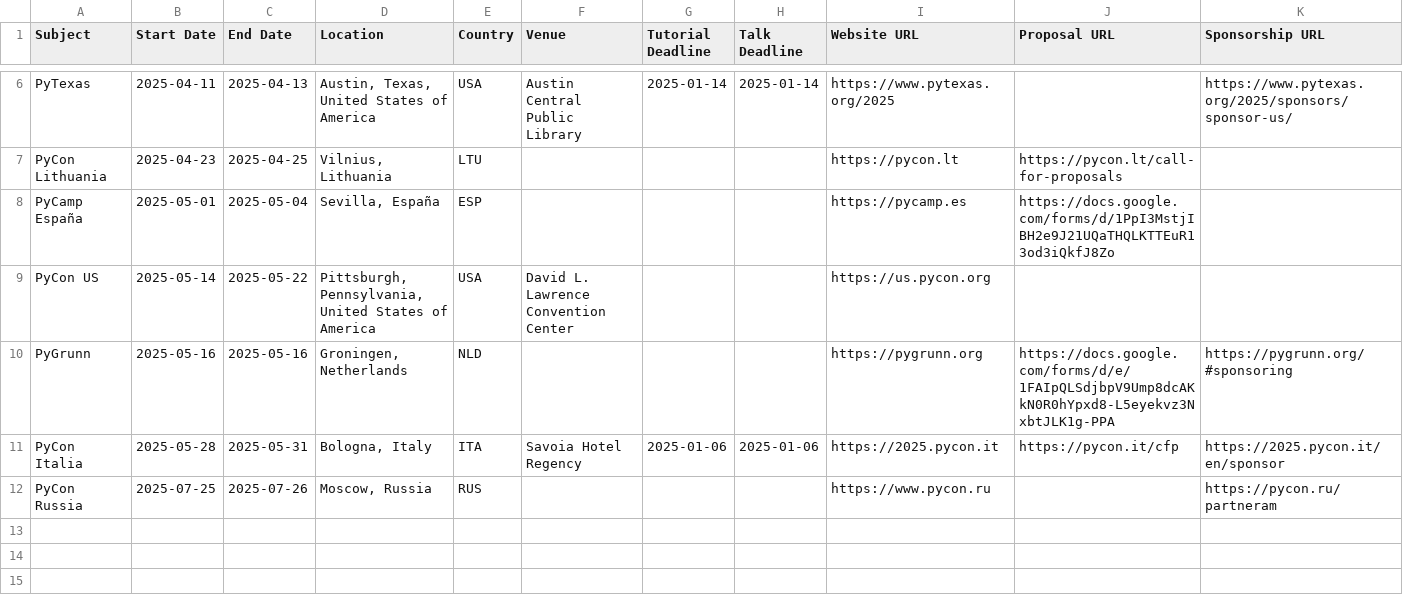
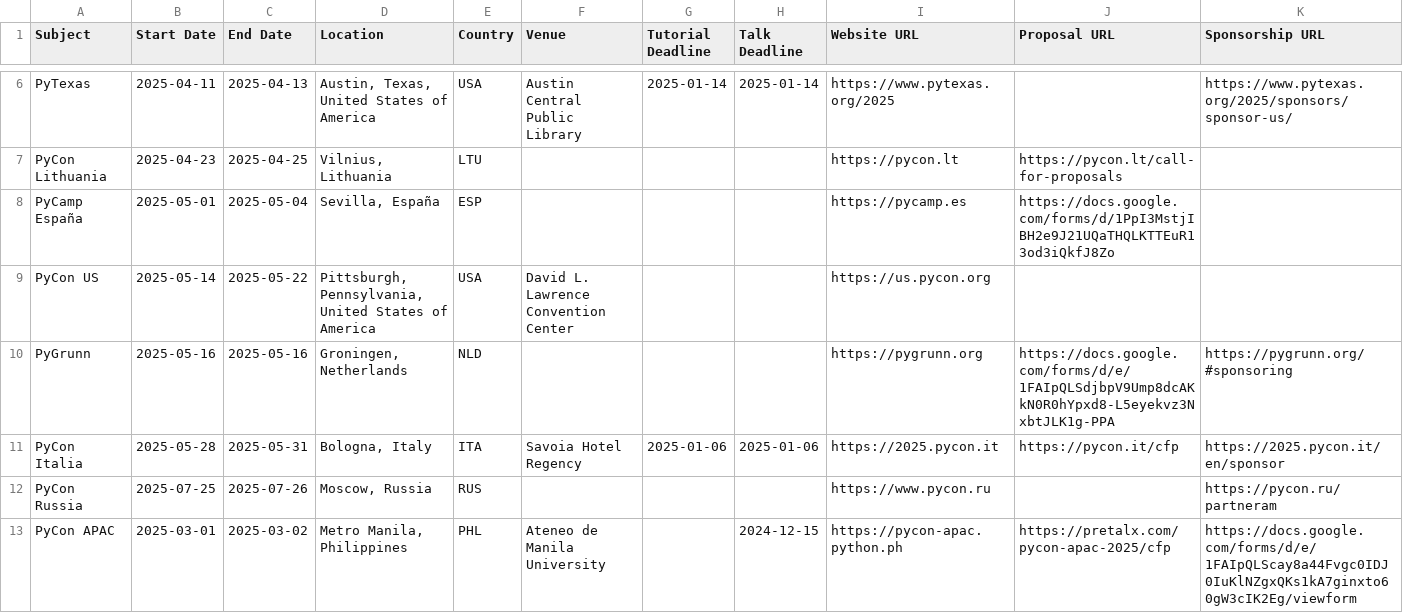
Before and after one commit to python-organizers/conferences, a CSV file: 2025.csv, drawn as a sheet; only a part is shown, gaps mark what is left out.

Commit message:
Add PyCon APAC 2025

```diff
--- a/2025.csv
+++ b/2025.csv
@@ -12 +12,2 @@ PyCon Italia,2025-05-28,2025-05-31,"Bologna, Italy",ITA,Savoia Hotel Regency,202
 PyCon Russia,2025-07-25,2025-07-26,"Moscow, Russia",RUS,,,,https://www.pycon.ru,,https://pycon.ru/partneram
+PyCon APAC,2025-03-01,2025-03-02,"Metro Manila, Philippines",PHL,Ateneo de Manila University,,2024-12-15,https://pycon-apac.python.ph,https://pretalx.com/pycon-apac-2025/cfp,https://docs.google.com/forms/d/e/1FAIpQLScay8a44Fvgc0IDJ0IuKlNZgxQKs1kA7ginxto60gW3cIK2Eg/viewform
```
